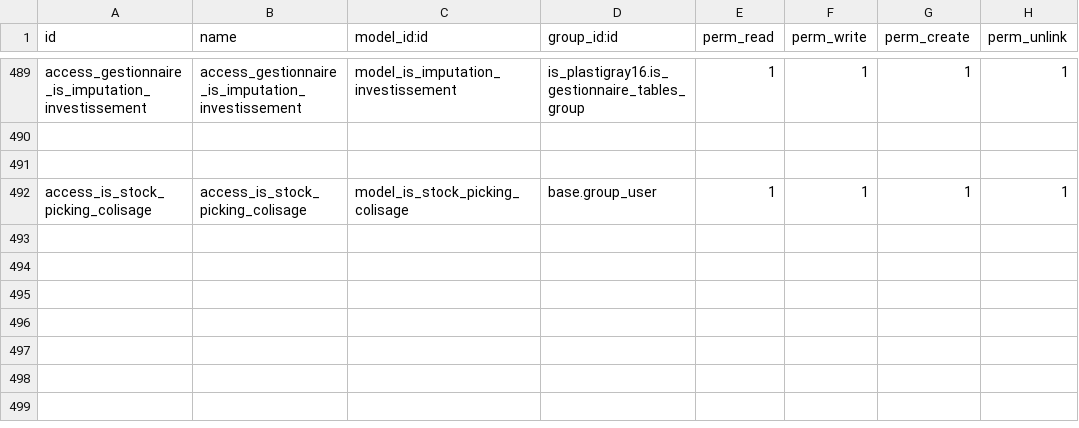
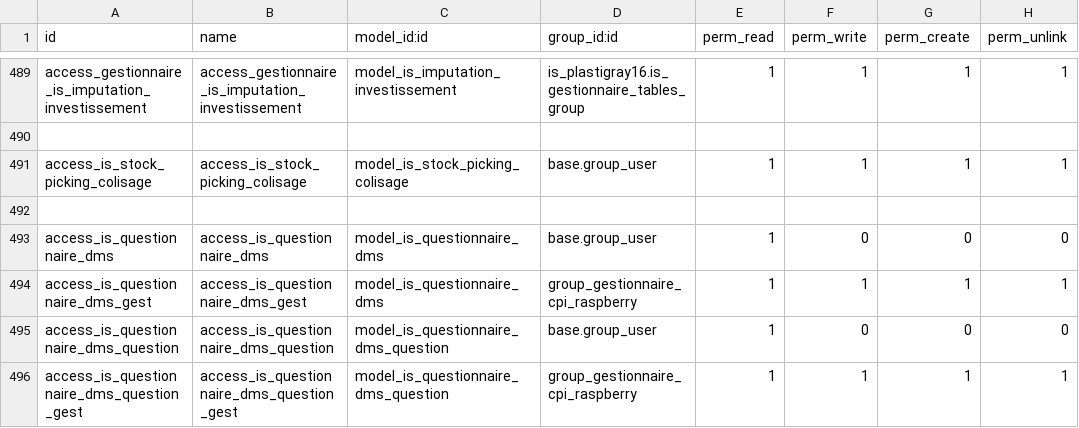
Before and after one commit to tonygalmiche/is_plastigray16, a CSV file: security/ir.model.access.csv, drawn as a sheet; only a part is shown, gaps mark what is left out.

```diff
--- a/security/ir.model.access.csv
+++ b/security/ir.model.access.csv
@@ -490,3 +490,7 @@ access_gestionnaire_is_imputation_investissement,access_gestionnaire_is_imputati
 
+access_is_stock_picking_colisage,access_is_stock_picking_colisage,model_is_stock_picking_colisage,base.group_user,1,1,1,1
 
-access_is_stock_picking_colisage,access_is_stock_picking_colisage,model_is_stock_picking_colisage,base.group_user,1,1,1,1
+access_is_questionnaire_dms,access_is_questionnaire_dms,model_is_questionnaire_dms,base.group_user,1,0,0,0
+access_is_questionnaire_dms_gest,access_is_questionnaire_dms_gest,model_is_questionnaire_dms,group_gestionnaire_cpi_raspberry,1,1,1,1
+access_is_questionnaire_dms_question,access_is_questionnaire_dms_question,model_is_questionnaire_dms_question,base.group_user,1,0,0,0
+access_is_questionnaire_dms_question_gest,access_is_questionnaire_dms_question_gest,model_is_questionnaire_dms_question,group_gestionnaire_cpi_raspberry,1,1,1,1
```
Also changed, not shown: 7 other files.
